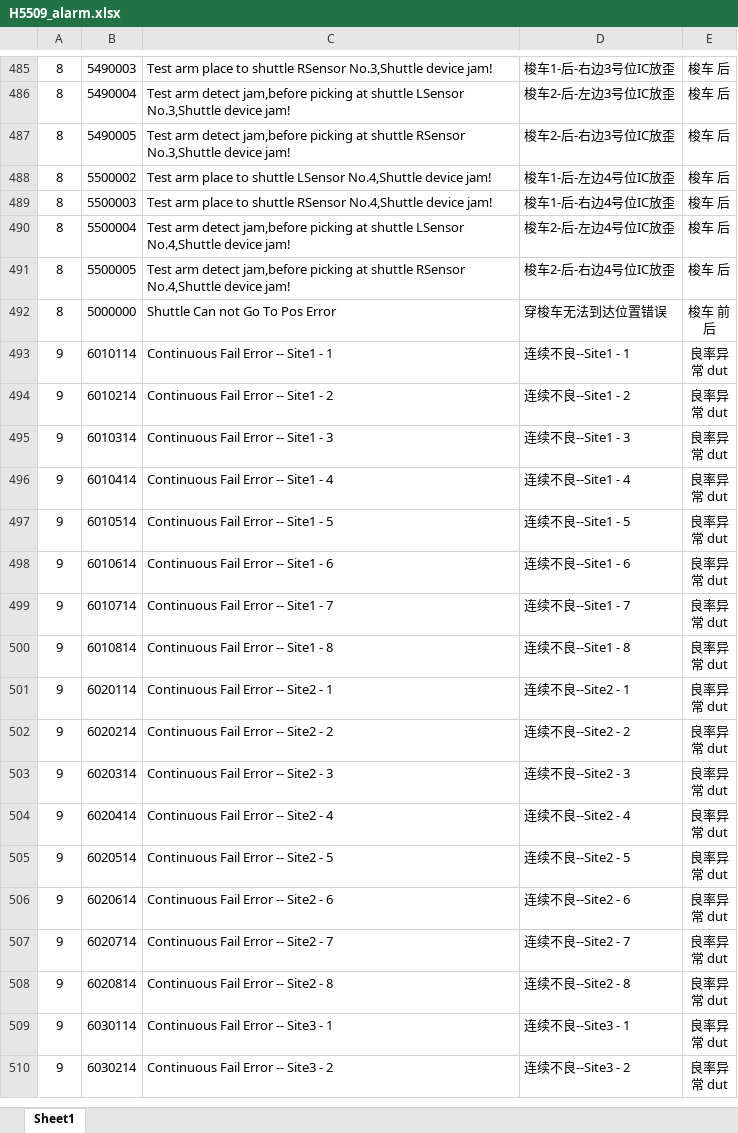
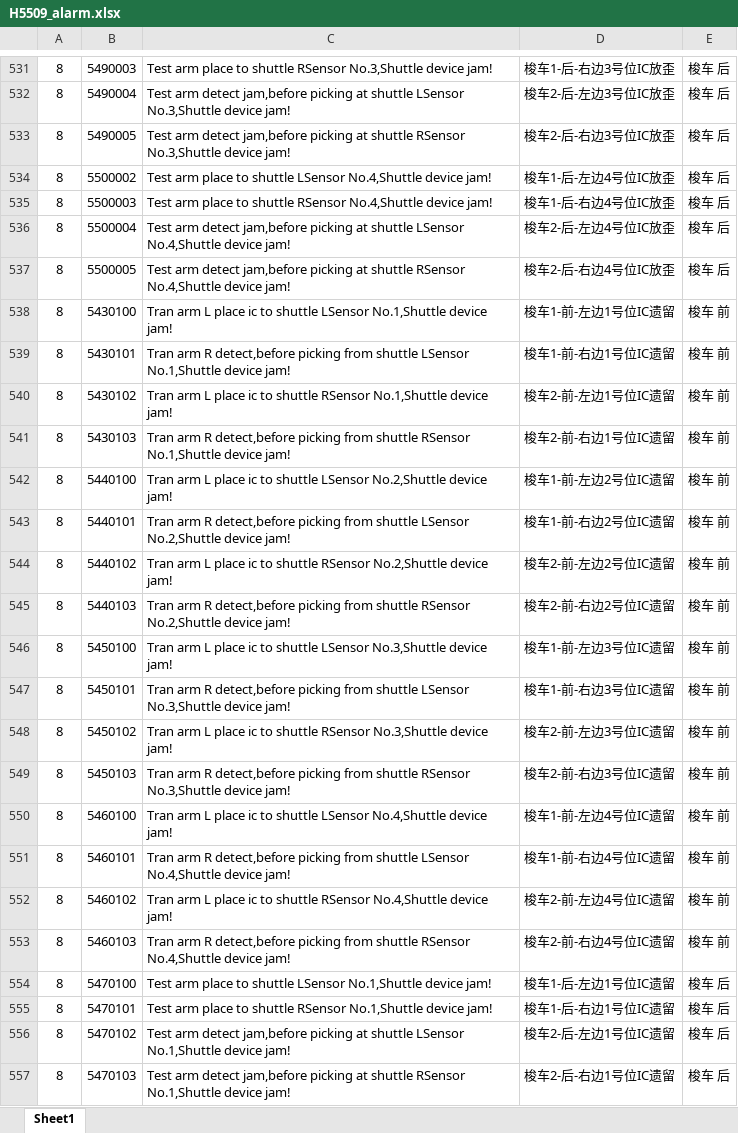
Before and after one commit to leimxdx/H5509_V2_Magnific, an Excel workbook: H5509_alarm.xlsx, sheet Sheet1, drawn as a sheet; only a part is shown, gaps mark what is left out; the shorter side is filled out with more unchanged rows; values as stored, in another font and other column widths than the file's, no borders; the diff covers the shown part only; the diff names each change by its address in the sheet, - before the commit and + after, or states it on an @@ line.

```diff
--- a/H5509_alarm.xlsx (sheet Sheet1)
+++ b/H5509_alarm.xlsx (sheet Sheet1)
+row 538: 8 | 5430100 | Tran arm L place ic to shuttle LSensor No.1,Shuttle device jam! | 梭车1-前-左边1号位IC遗留 | 梭车 前
+row 539: 8 | 5430101 | Tran arm R detect,before picking from shuttle LSensor No.1,Shuttle device jam! | 梭车1-前-右边1号位IC遗留 | 梭车 前
+row 540: 8 | 5430102 | Tran arm L place ic to shuttle RSensor No.1,Shuttle device jam! | 梭车2-前-左边1号位IC遗留 | 梭车 前
+row 541: 8 | 5430103 | Tran arm R detect,before picking from shuttle RSensor No.1,Shuttle device jam! | 梭车2-前-右边1号位IC遗留 | 梭车 前
+row 542: 8 | 5440100 | Tran arm L place ic to shuttle LSensor No.2,Shuttle device jam! | 梭车1-前-左边2号位IC遗留 | 梭车 前
+row 543: 8 | 5440101 | Tran arm R detect,before picking from shuttle LSensor No.2,Shuttle device jam! | 梭车1-前-右边2号位IC遗留 | 梭车 前
+row 544: 8 | 5440102 | Tran arm L place ic to shuttle RSensor No.2,Shuttle device jam! | 梭车2-前-左边2号位IC遗留 | 梭车 前
+row 545: 8 | 5440103 | Tran arm R detect,before picking from shuttle RSensor No.2,Shuttle device jam! | 梭车2-前-右边2号位IC遗留 | 梭车 前
+row 546: 8 | 5450100 | Tran arm L place ic to shuttle LSensor No.3,Shuttle device jam! | 梭车1-前-左边3号位IC遗留 | 梭车 前
+row 547: 8 | 5450101 | Tran arm R detect,before picking from shuttle LSensor No.3,Shuttle device jam! | 梭车1-前-右边3号位IC遗留 | 梭车 前
+row 548: 8 | 5450102 | Tran arm L place ic to shuttle RSensor No.3,Shuttle device jam! | 梭车2-前-左边3号位IC遗留 | 梭车 前
+row 549: 8 | 5450103 | Tran arm R detect,before picking from shuttle RSensor No.3,Shuttle device jam! | 梭车2-前-右边3号位IC遗留 | 梭车 前
+row 550: 8 | 5460100 | Tran arm L place ic to shuttle LSensor No.4,Shuttle device jam! | 梭车1-前-左边4号位IC遗留 | 梭车 前
+row 551: 8 | 5460101 | Tran arm R detect,before picking from shuttle LSensor No.4,Shuttle device jam! | 梭车1-前-右边4号位IC遗留 | 梭车 前
+row 552: 8 | 5460102 | Tran arm L place ic to shuttle RSensor No.4,Shuttle device jam! | 梭车2-前-左边4号位IC遗留 | 梭车 前
+row 553: 8 | 5460103 | Tran arm R detect,before picking from shuttle RSensor No.4,Shuttle device jam! | 梭车2-前-右边4号位IC遗留 | 梭车 前
+row 554: 8 | 5470100 | Test arm place to shuttle LSensor No.1,Shuttle device jam! | 梭车1-后-左边1号位IC遗留 | 梭车 后
+row 555: 8 | 5470101 | Test arm place to shuttle RSensor No.1,Shuttle device jam! | 梭车1-后-右边1号位IC遗留 | 梭车 后
+row 556: 8 | 5470102 | Test arm detect jam,before picking at shuttle LSensor No.1,Shuttle device jam! | 梭车2-后-左边1号位IC遗留 | 梭车 后
+row 557: 8 | 5470103 | Test arm detect jam,before picking at shuttle RSensor No.1,Shuttle device jam! | 梭车2-后-右边1号位IC遗留 | 梭车 后
```
Also changed, not shown: 92 added rows elsewhere in this sheet, bin/Debug/H5509_alarm.xlsx, bin/Debug/Logs/202506/Log_20250605-205714.xlsx, 41 other files.
